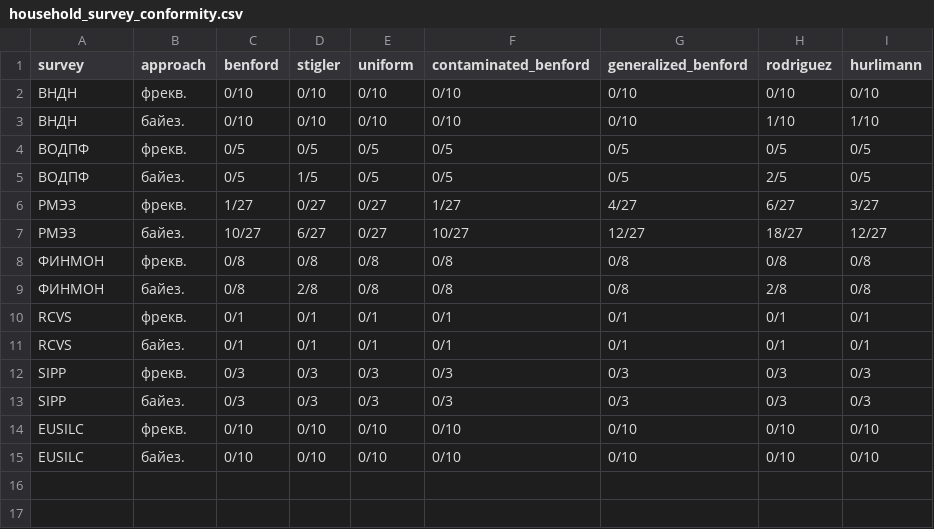
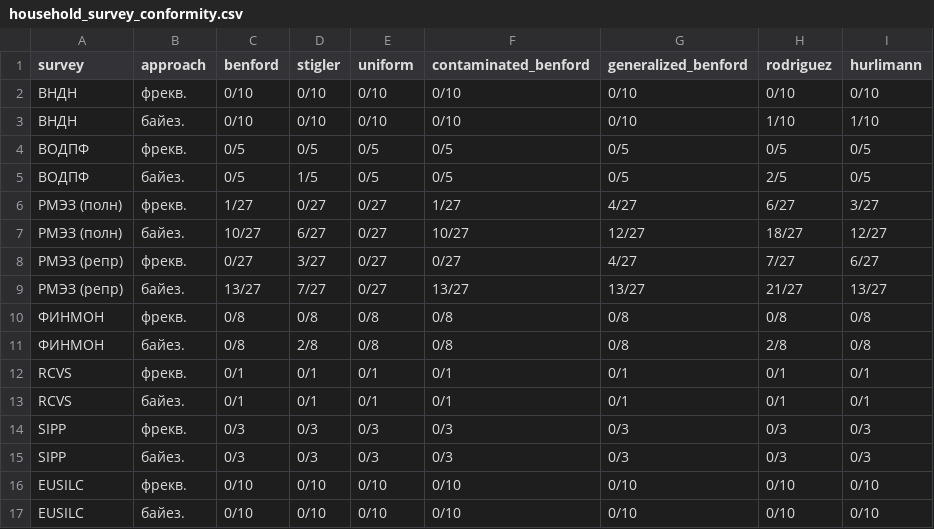
Before and after one commit to irlcode/benford_russian_income_surveys, a CSV file: tables/household_survey_conformity.csv, drawn as a sheet.

```diff
--- a/tables/household_survey_conformity.csv
+++ b/tables/household_survey_conformity.csv
@@ -5,4 +5,6 @@ survey,approach,benford,stigler,uniform,contaminated_benford,generalized_benford
 ВОДПФ,байез.,0/5,1/5,0/5,0/5,0/5,2/5,0/5
-РМЭЗ,фрекв.,1/27,0/27,0/27,1/27,4/27,6/27,3/27
-РМЭЗ,байез.,10/27,6/27,0/27,10/27,12/27,18/27,12/27
+РМЭЗ (полн),фрекв.,1/27,0/27,0/27,1/27,4/27,6/27,3/27
+РМЭЗ (полн),байез.,10/27,6/27,0/27,10/27,12/27,18/27,12/27
+РМЭЗ (репр),фрекв.,0/27,3/27,0/27,0/27,4/27,7/27,6/27
+РМЭЗ (репр),байез.,13/27,7/27,0/27,13/27,13/27,21/27,13/27
 ФИНМОН,фрекв.,0/8,0/8,0/8,0/8,0/8,0/8,0/8
```
Also changed, not shown: output/income_surveys_digit_distrib.csv, output/income_surveys_summary_stat.csv, 19 other files.
